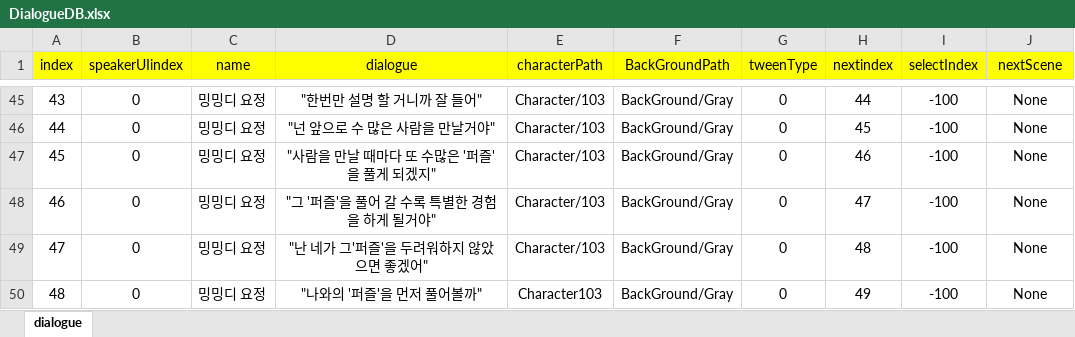
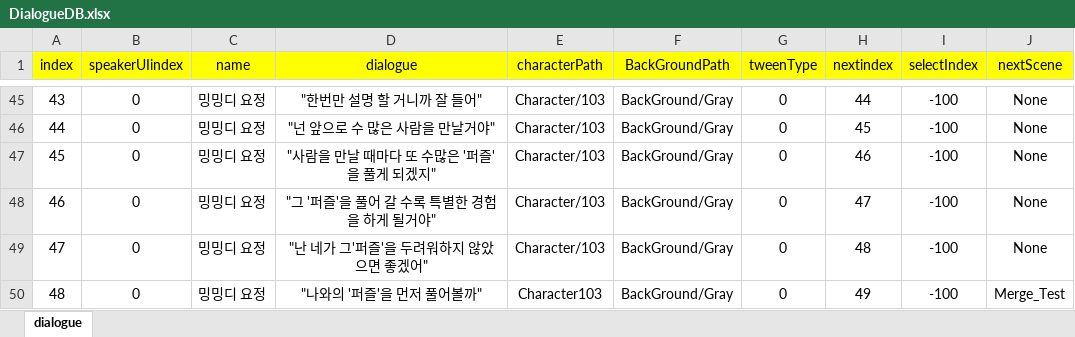
Before and after one commit to ahyun04/hihisecondproject, an Excel workbook: SecondHeeHeeMotGa/Assets/Resources/ExcelDB/DialogueDB.xlsx, sheet dialogue, drawn as a sheet; only a part is shown, gaps mark what is left out; values as stored, in another font and other column widths than the file's, no borders; the diff names each change by its address in the sheet, - before the commit and + after, or states it on an @@ line.

Commit message:
Feat: "Merge 시스템 구현"

```diff
--- a/SecondHeeHeeMotGa/Assets/Resources/ExcelDB/DialogueDB.xlsx (sheet dialogue)
+++ b/SecondHeeHeeMotGa/Assets/Resources/ExcelDB/DialogueDB.xlsx (sheet dialogue)
-J50 (nextScene): None
+J50 (nextScene): Merge_Test
```
Also changed, not shown: 51 other files.
